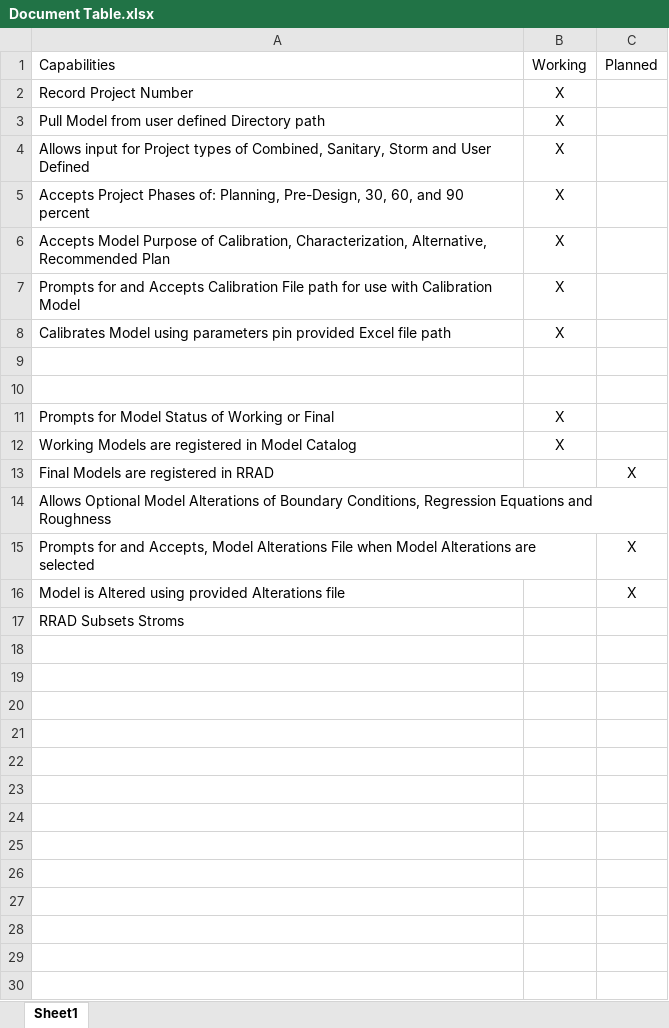
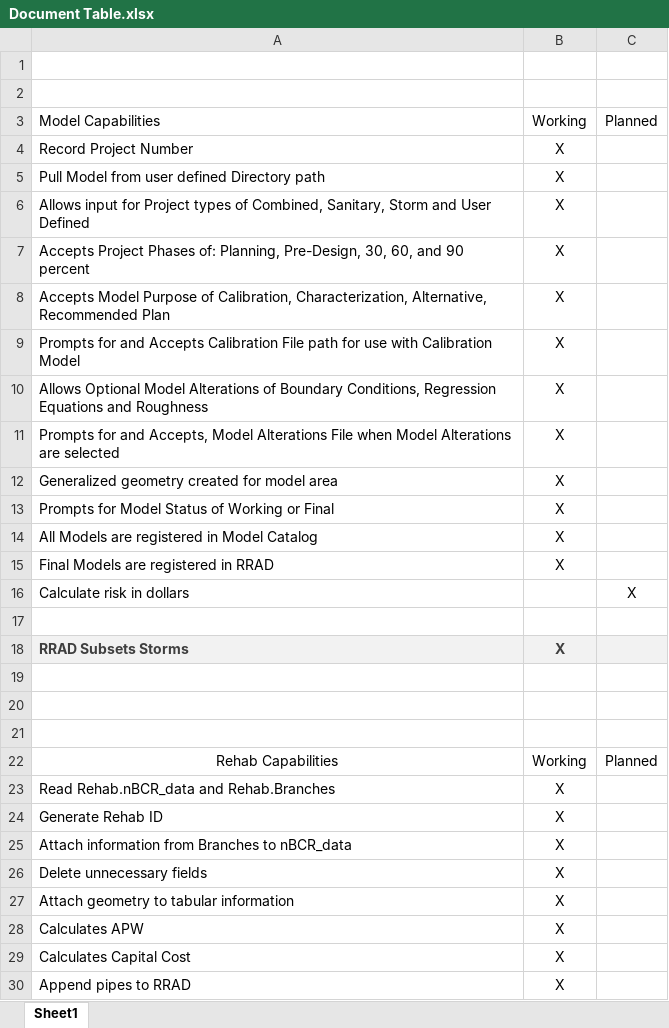
Before and after one commit to PDXBES/ModelCatalog, an Excel workbook: Document Table.xlsx, sheet Sheet1, drawn as a sheet; values as stored, in another font and other column widths than the file's, no borders; removed rows and columns are numbered as before the commit, all else as after; the diff names each change by its address in the sheet, - before the commit and + after, or states it on an @@ line.

```diff
--- a/Document Table.xlsx (sheet Sheet1)
+++ b/Document Table.xlsx (sheet Sheet1)
+row 1: (empty)
+row 2: (empty)
-A3: Capabilities
+A3: Model Capabilities
+row 10: Allows Optional Model Alterations of Boundary Conditions, Regression Equations and Roughness | X
+row 11: Prompts for and Accepts, Model Alterations File when Model Alterations are selected | X
+row 12: Generalized geometry created for model area | X
+row 13: Prompts for Model Status of Working or Final | X
-A14: Calibrates Model using parameters pin provided Excel file path
+A14: All Models are registered in Model Catalog
+row 15: Final Models are registered in RRAD | X
+row 16: Calculate risk in dollars |  | X
+row 17: (empty)
+row 18: RRAD Subsets Storms | X
+row 21: (empty)
+row 22: Rehab Capabilities | Working | Planned
+row 23: Read Rehab.nBCR_data and Rehab.Branches | X
+row 24: Generate Rehab ID | X
-A25: Prompts for Model Status of Working or Final
+A25: Attach information from Branches to nBCR_data
+row 26: Delete unnecessary fields | X
-A27: Working Models are registered in Model Catalog
+A27: Attach geometry to tabular information
-row 13: Final Models are registered in RRAD |  | X
-row 14: Allows Optional Model Alterations of Boundary Conditions, Regression Equations and Roughness
-row 15: Prompts for and Accepts, Model Alterations File when Model Alterations are selected |  | X
-row 16: Model is Altered using provided Alterations file |  | X
-row 17: RRAD Subsets Stroms
+row 28: Calculates APW | X
+row 29: Calculates Capital Cost | X
+row 30: Append pipes to RRAD | X
```
Also changed, not shown: 1 other file.
